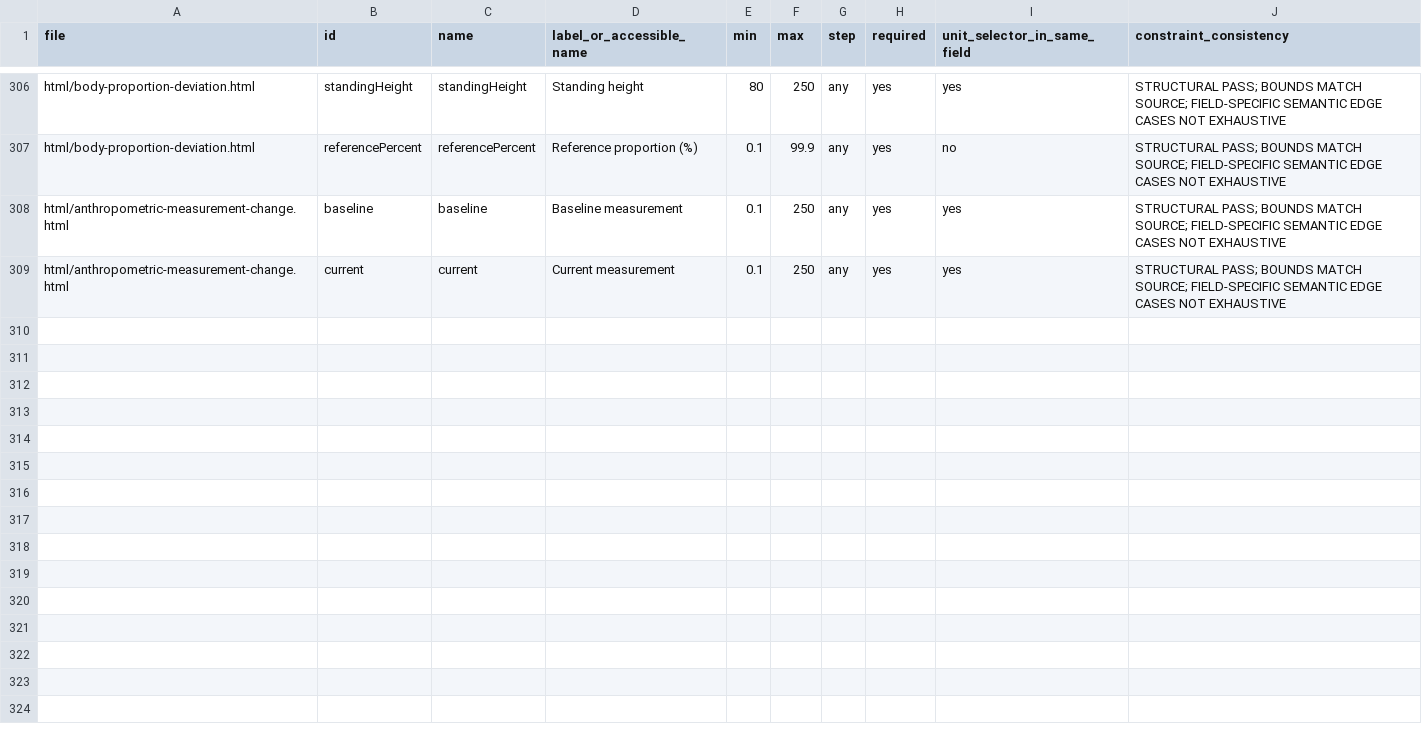
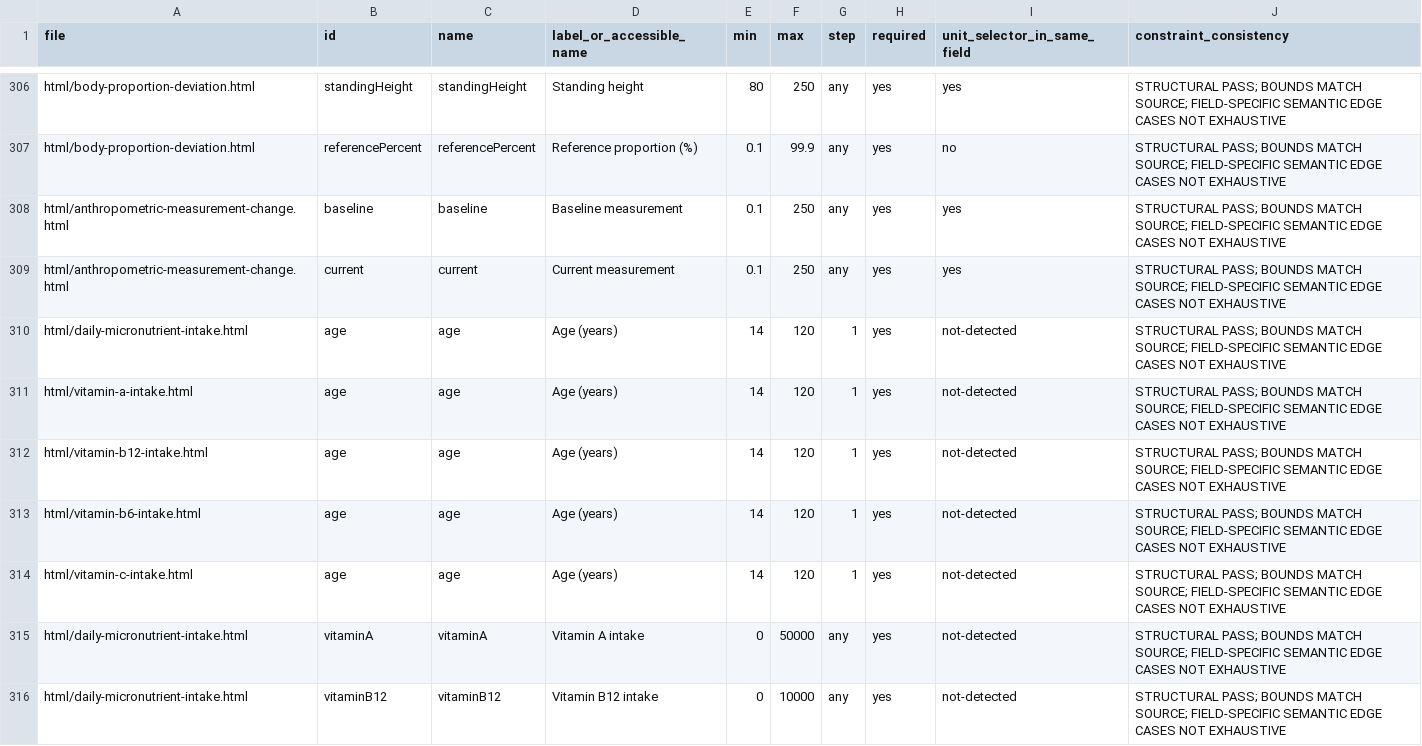
Before and after one commit to clerfit/Clerfit, a CSV file: FIELD_VALIDATION_AUDIT.csv, drawn as a sheet; only a part is shown, gaps mark what is left out; the diff covers the shown part only; the diff names each change by its address in the sheet, - before the commit and + after, or states it on an @@ line.

```diff
--- a/FIELD_VALIDATION_AUDIT.csv
+++ b/FIELD_VALIDATION_AUDIT.csv
+row 310: html/daily-micronutrient-intake.html | age | age | Age (years) | 14 | 120 | 1 | yes | not-detected | STRUCTURAL PASS; BOUNDS MATCH SOURCE; FIELD-SPECIFIC SEMANTIC EDGE CASES NOT EXHAUSTIVE
+row 311: html/vitamin-a-intake.html | age | age | Age (years) | 14 | 120 | 1 | yes | not-detected | STRUCTURAL PASS; BOUNDS MATCH SOURCE; FIELD-SPECIFIC SEMANTIC EDGE CASES NOT EXHAUSTIVE
+row 312: html/vitamin-b12-intake.html | age | age | Age (years) | 14 | 120 | 1 | yes | not-detected | STRUCTURAL PASS; BOUNDS MATCH SOURCE; FIELD-SPECIFIC SEMANTIC EDGE CASES NOT EXHAUSTIVE
+row 313: html/vitamin-b6-intake.html | age | age | Age (years) | 14 | 120 | 1 | yes | not-detected | STRUCTURAL PASS; BOUNDS MATCH SOURCE; FIELD-SPECIFIC SEMANTIC EDGE CASES NOT EXHAUSTIVE
+row 314: html/vitamin-c-intake.html | age | age | Age (years) | 14 | 120 | 1 | yes | not-detected | STRUCTURAL PASS; BOUNDS MATCH SOURCE; FIELD-SPECIFIC SEMANTIC EDGE CASES NOT EXHAUSTIVE
+row 315: html/daily-micronutrient-intake.html | vitaminA | vitaminA | Vitamin A intake | 0 | 50000 | any | yes | not-detected | STRUCTURAL PASS; BOUNDS MATCH SOURCE; FIELD-SPECIFIC SEMANTIC EDGE CASES NOT EXHAUSTIVE
+row 316: html/daily-micronutrient-intake.html | vitaminB12 | vitaminB12 | Vitamin B12 intake | 0 | 10000 | any | yes | not-detected | STRUCTURAL PASS; BOUNDS MATCH SOURCE; FIELD-SPECIFIC SEMANTIC EDGE CASES NOT EXHAUSTIVE
```
Also changed, not shown: 6 added rows elsewhere in this file, CALCULATOR_VERIFICATION_MATRIX.csv, INPUT_BOUNDARY_VERIFIED.csv, 15 other files.
